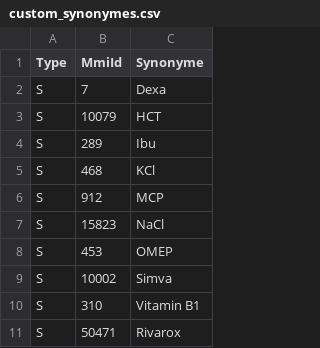
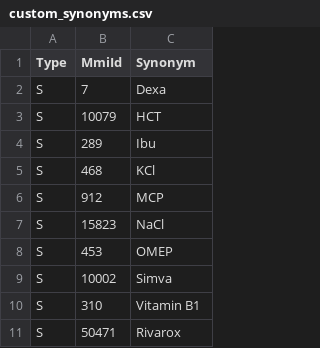
Before and after one commit to medizininformatik-initiative/Medication-Graph-FHIR-Converter, a CSV file: medgraph/src/main/resources/custom_synonyms.csv (was medgraph/src/main/resources/custom_synonymes.csv), drawn as a sheet.

```diff
--- a/medgraph/src/main/resources/custom_synonymes.csv
+++ b/medgraph/src/main/resources/custom_synonyms.csv
@@ -1,2 +1,2 @@
-"Type";"MmiId";"Synonyme"
+"Type";"MmiId";"Synonym"
 "S";"7";"Dexa"
```
Also changed, not shown: medgraph/src/main/resources/custom_synonyms_raw.csv, medgraph/src/main/resources/dose_form_synonyms.csv, 24 other files.
